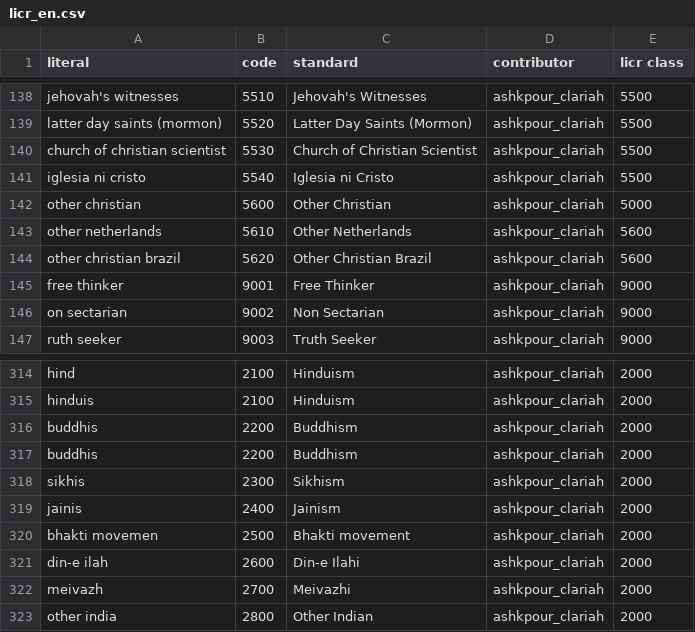
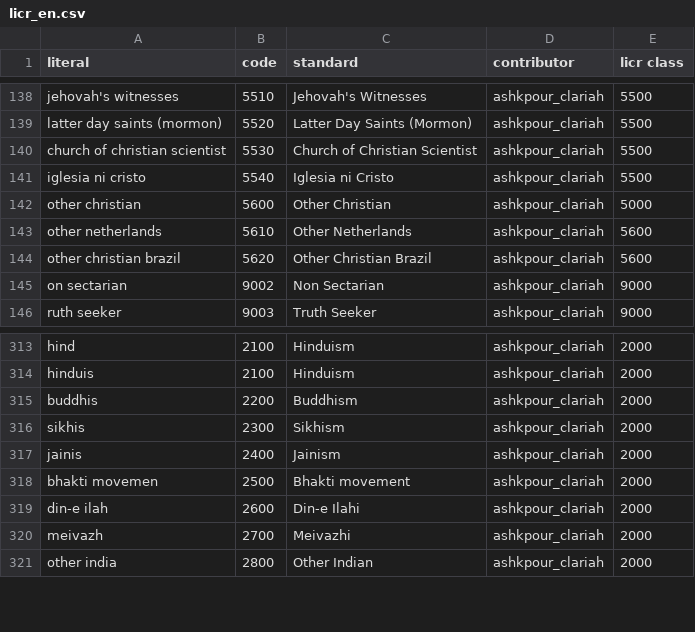
Before and after one commit to classifyer/classifyer-data, a CSV file: mappings/licr_en.csv, drawn as a sheet; only a part is shown, gaps mark what is left out; the diff names each change by its address in the sheet, - before the commit and + after, or states it on an @@ line.

Commit message:
Post-processed LICR English mappings.

```diff
--- a/mappings/licr_en.csv
+++ b/mappings/licr_en.csv
-row 145: free thinker | 9001 | Free Thinker | ashkpour_clariah | 9000
-row 316: buddhis | 2200 | Buddhism | ashkpour_clariah | 2000
```
